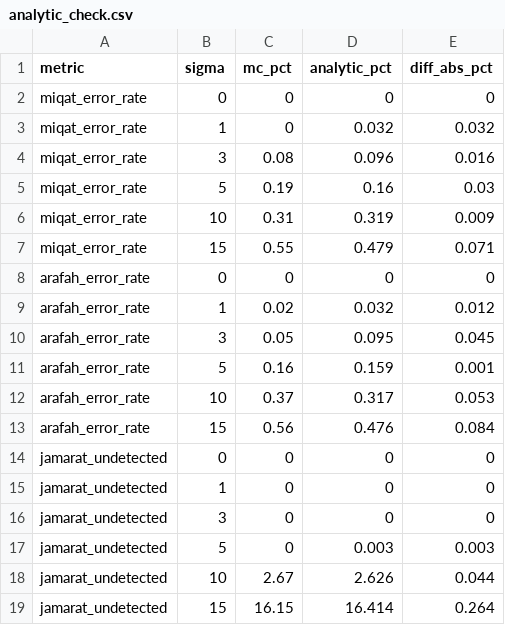
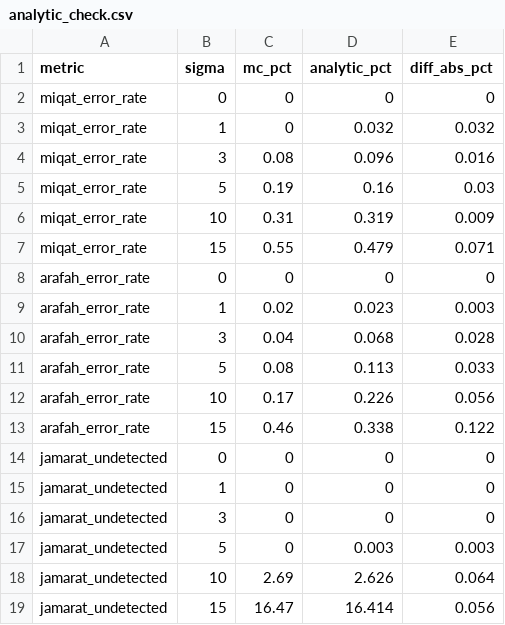
Before and after one commit to galihsidik86/mabrur, a CSV file: docs/accuracy-test/results/analytic_check.csv, drawn as a sheet.

```diff
--- a/docs/accuracy-test/results/analytic_check.csv
+++ b/docs/accuracy-test/results/analytic_check.csv
@@ -8,7 +8,7 @@ miqat_error_rate,15,0.55,0.479,0.071
 arafah_error_rate,0,0,0,0
-arafah_error_rate,1,0.02,0.032,0.012
-arafah_error_rate,3,0.05,0.095,0.045
-arafah_error_rate,5,0.16,0.159,0.001
-arafah_error_rate,10,0.37,0.317,0.053
-arafah_error_rate,15,0.56,0.476,0.084
+arafah_error_rate,1,0.02,0.023,0.003
+arafah_error_rate,3,0.04,0.068,0.028
+arafah_error_rate,5,0.08,0.113,0.033
+arafah_error_rate,10,0.17,0.226,0.056
+arafah_error_rate,15,0.46,0.338,0.122
 jamarat_undetected,0,0,0,0
@@ -17,3 +17,3 @@ jamarat_undetected,3,0,0,0
 jamarat_undetected,5,0,0.003,0.003
-jamarat_undetected,10,2.67,2.626,0.044
-jamarat_undetected,15,16.15,16.414,0.264
+jamarat_undetected,10,2.69,2.626,0.064
+jamarat_undetected,15,16.47,16.414,0.056
```
Also changed, not shown: docs/accuracy-test/results/arafah_accuracy.csv, docs/accuracy-test/results/jamarat_accuracy.csv, 15 other files.
